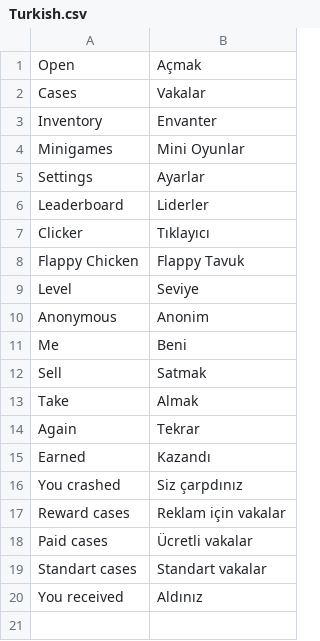
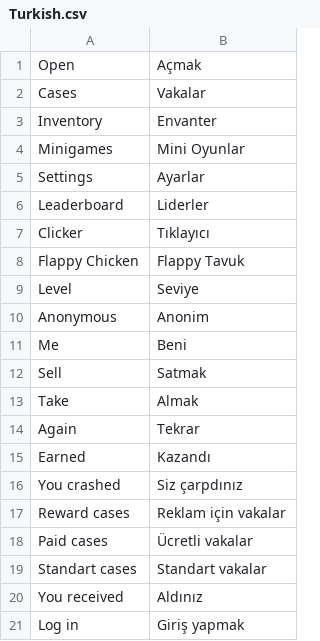
Before and after one commit to Kopat14ch/CaseGame, a CSV file: Assets/Sources/Modules/Localization/CSV/Turkish.csv, drawn as a sheet.

```diff
--- a/Assets/Sources/Modules/Localization/CSV/Turkish.csv
+++ b/Assets/Sources/Modules/Localization/CSV/Turkish.csv
@@ -20 +20,2 @@ Standart cases;Standart vakalar
 You received;Aldınız
+Log in;Giriş yapmak
```
Also changed, not shown: Assets/Sources/Modules/Localization/CSV/English.csv, Assets/Sources/Modules/Localization/CSV/Russian.csv, 1 other file.
